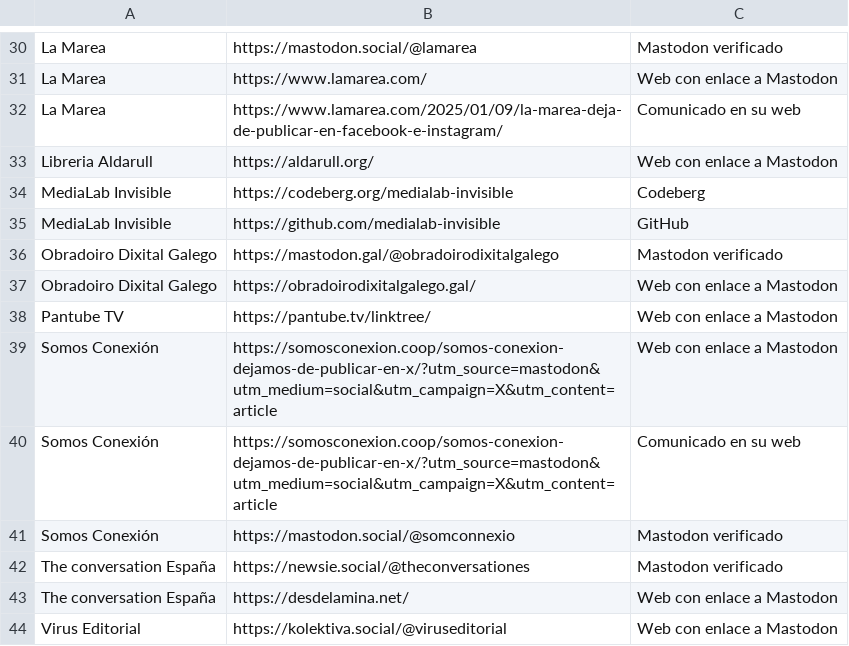
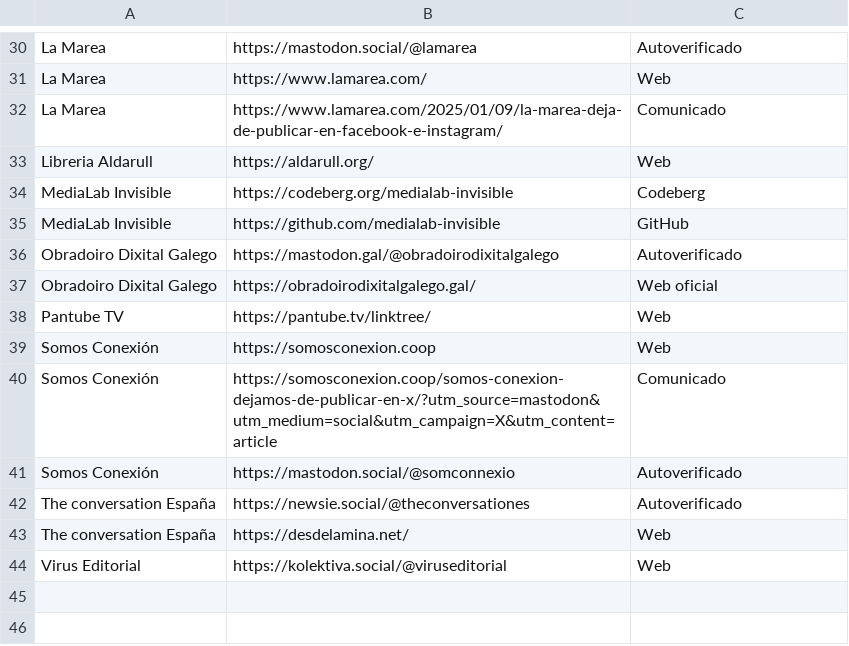
Before and after one commit to Nokorpo/spain-into-the-fediverse, a CSV file: references.csv, drawn as a sheet; only a part is shown, gaps mark what is left out; removed rows and columns are numbered as before the commit, all else as after; the diff covers the shown part only; the diff names each change by its address in the sheet, - before the commit and + after, or states it on an @@ line.

```diff
--- a/references.csv
+++ b/references.csv
-C30: Mastodon verificado
+C30: Autoverificado
-C31: Web con enlace a Mastodon
+C31: Web
-C32: Comunicado en su web
+C32: Comunicado
-C33: Web con enlace a Mastodon
+C33: Web
-C36: Mastodon verificado
+C36: Autoverificado
-C37: Web con enlace a Mastodon
+C37: Web oficial
-C38: Web con enlace a Mastodon
+C38: Web
-row 39: Somos Conexión | https://somosconexion.coop/somos-conexion-dejamos-de-publicar-en-x/?utm_source=mastodon&utm_medium=social&utm_campaign=X&utm_content=article | Web con enlace a Mastodon
+row 39: Somos Conexión | https://somosconexion.coop | Web
-C40: Comunicado en su web
+C40: Comunicado
-C41:C42: Mastodon verificado
+C41:C42: Autoverificado
-C43:C44: Web con enlace a Mastodon
+C43:C44: Web
```
Also changed, not shown: 27 edited cells elsewhere in this file, 1 other file.
